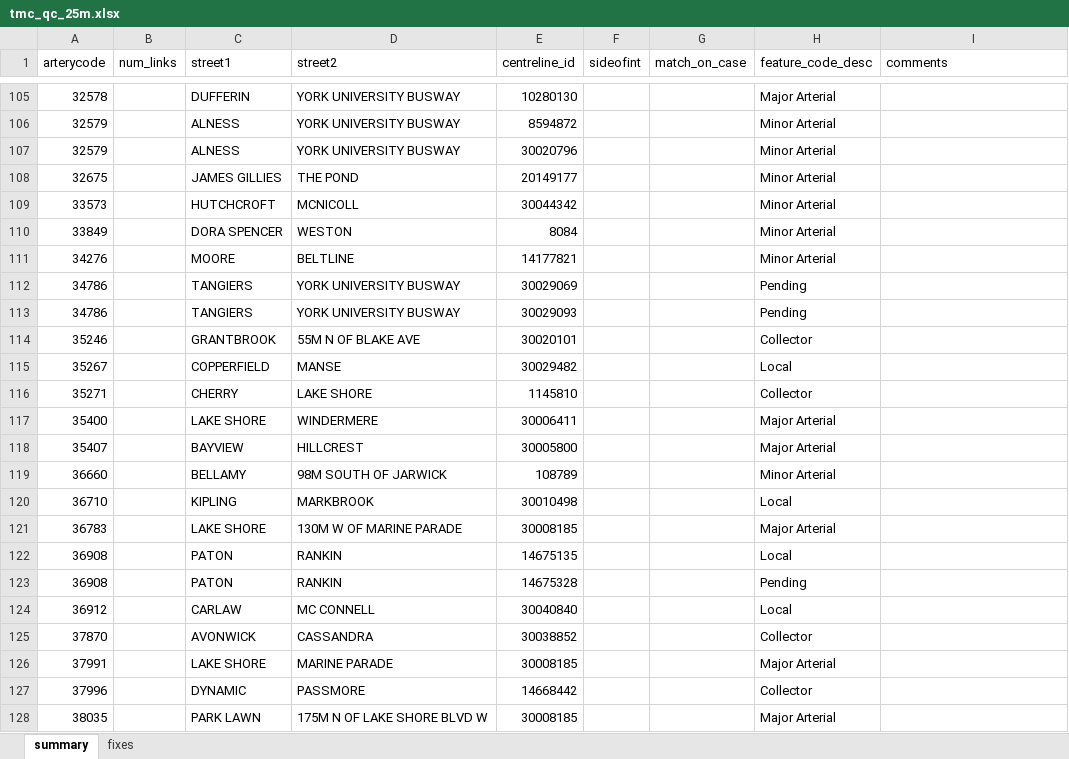
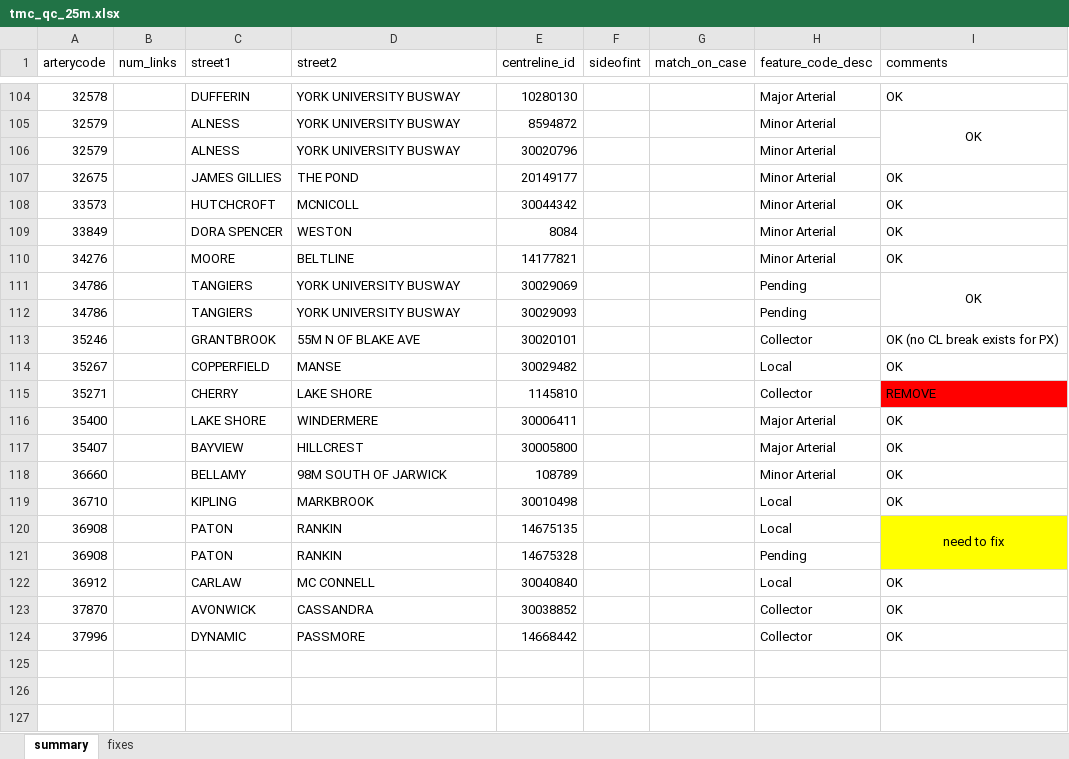
Before and after one commit to CityofToronto/bdit_volumes, an Excel workbook: tmc_qc_25m.xlsx, sheet summary, drawn as a sheet; only a part is shown, gaps mark what is left out; values as stored, in another font and other column widths than the file's, no borders; removed rows and columns are numbered as before the commit, all else as after; the diff covers the shown part only; the diff names each change by its address in the sheet, - before the commit and + after, or states it on an @@ line.

```diff
--- a/tmc_qc_25m.xlsx (sheet summary)
+++ b/tmc_qc_25m.xlsx (sheet summary)
-I104:I105 (comments): (empty)
+I104:I105 (comments): OK
+I105:I106 merged
-I107:I111 (comments): (empty)
+I107:I111 (comments): OK
+I111:I112 merged
-I113 (comments): (empty)
+I113 (comments): OK (no CL break exists for PX)
-I114 (comments): (empty)
+I114 (comments): OK
-I115 (comments): (empty)
+I115 (comments): REMOVE
-I115 fill: none
+I115 fill: #FF0000
-I116:I119 (comments): (empty)
+I116:I119 (comments): OK
-row 121: 36783 |  | LAKE SHORE | 130M W OF MARINE PARADE | 30008185 |  |  | Major Arterial
-I120 (comments): (empty)
+I120 (comments): need to fix
-I120:I121 fill: none
+I120:I121 fill: #FFFF00
+I120:I121 merged
-I122:I123 (comments): (empty)
+I122:I123 (comments): OK
-row 126: 37991 |  | LAKE SHORE | MARINE PARADE | 30008185 |  |  | Major Arterial
-I124 (comments): (empty)
+I124 (comments): OK
-row 128: 38035 |  | PARK LAWN | 175M N OF LAKE SHORE BLVD W | 30008185 |  |  | Major Arterial
```
Also changed, not shown: 1 removed row, 74 edited cells, cell formats and merged cells elsewhere in this sheet, sheet fixes, 1 other file.
